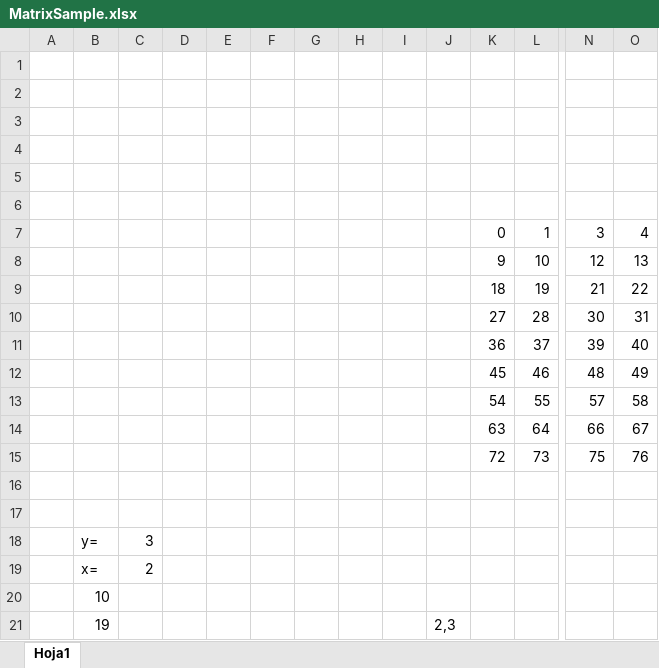
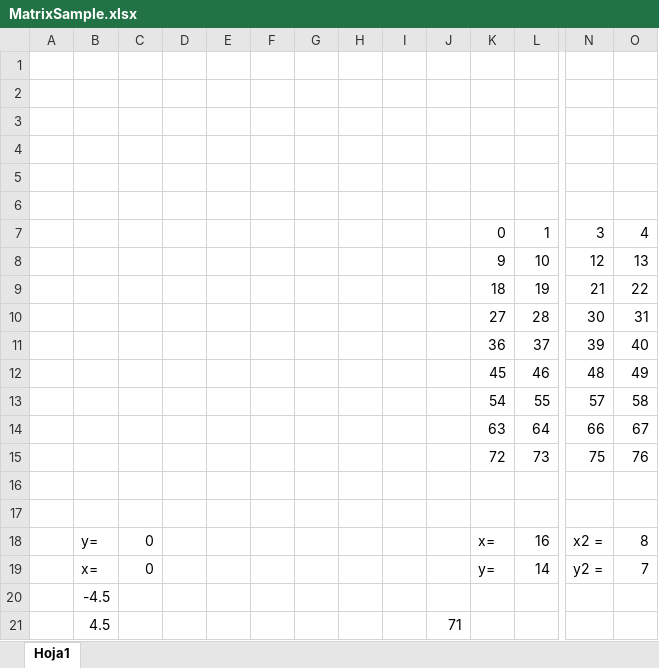
Before and after one commit to GinoQuispe21/WAPORIDOR, an Excel workbook: MatrixSample.xlsx, sheet Hoja1, drawn as a sheet; only a part is shown, gaps mark what is left out; values as stored, in another font and other column widths than the file's, no borders; charts and pictures not drawn; removed rows and columns are numbered as before the commit, all else as after; rows hold the shown columns only; the diff names each change by its address in the sheet, - before the commit and + after, or states it on an @@ line.

```diff
--- a/MatrixSample.xlsx (sheet Hoja1)
+++ b/MatrixSample.xlsx (sheet Hoja1)
-row 18:  | y= | 3
-row 19:  | x= | 2
+row 18:  | y= | 0 |  |  |  |  |  |  |  | x= | 16 | x2 = | 8
+row 19:  | x= | 0 |  |  |  |  |  |  |  | y= | 14 | y2 = | 7
-B20: 10
+B20: -4.5
-row 21:  | 19 |  |  |  |  |  |  |  | 2,3
+row 21:  | 4.5 |  |  |  |  |  |  |  | 71
```
Also changed, not shown: 3 other files.
